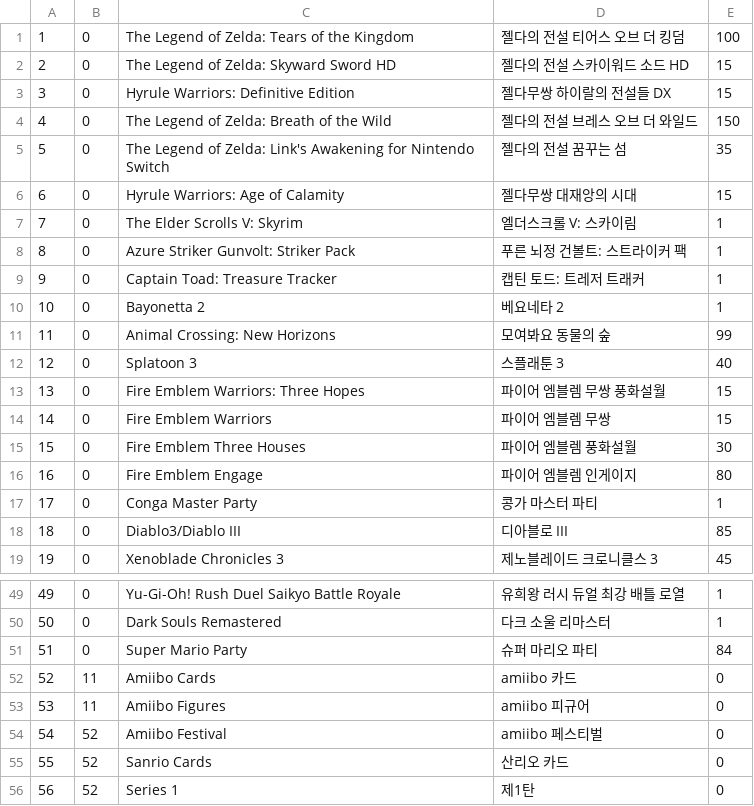
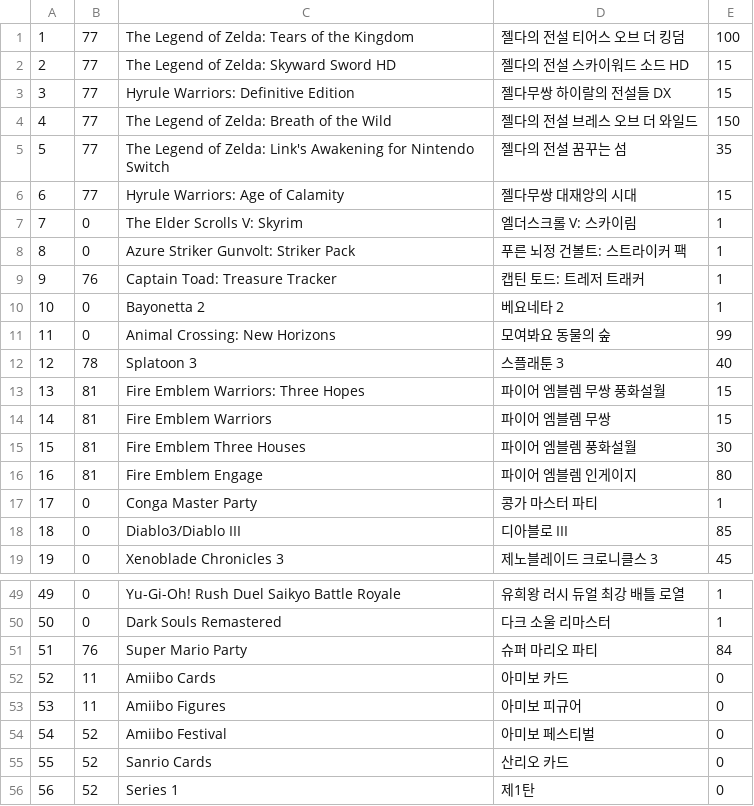
Before and after one commit to lokimp28/pixl.js_kor, a CSV file: fw/data/amiidb_game.csv, drawn as a sheet; only a part is shown, gaps mark what is left out; the diff covers the shown part only; the diff names each change by its address in the sheet, - before the commit and + after, or states it on an @@ line.

```diff
--- a/fw/data/amiidb_game.csv
+++ b/fw/data/amiidb_game.csv
-B1:B6: 0
+B1:B6: 77
-B9: 0
+B9: 76
-B12: 0
+B12: 78
-B13:B16: 0
+B13:B16: 81
-B51: 0
+B51: 76
-D52: amiibo 카드
+D52: 아미보 카드
-D53: amiibo 피규어
+D53: 아미보 피규어
-D54: amiibo 페스티벌
+D54: 아미보 페스티벌
```
Also changed, not shown: 13 added rows, 1 removed row, 32 edited cells and row numbers in column A elsewhere in this file.
